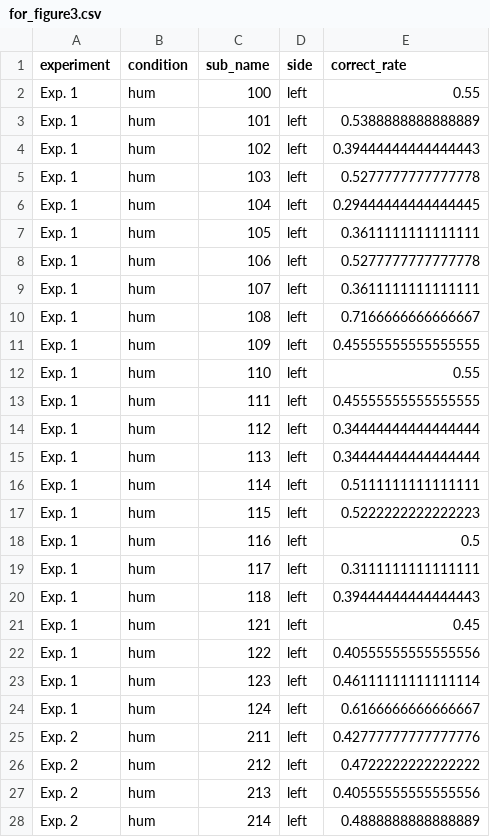
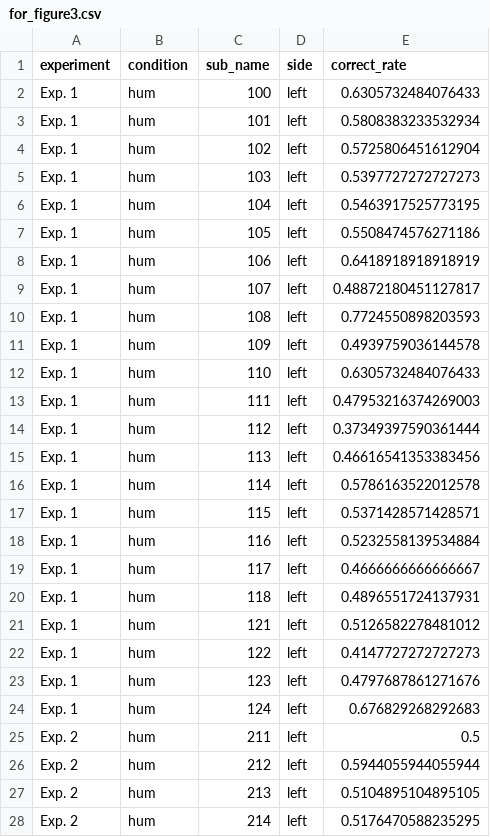
Before and after one commit to nmningmei/dichotic-listening-of-tones-is-influenced-by-the-content-of-speech, a CSV file: results/for_figure3.csv, drawn as a sheet; only a part is shown; the diff covers the shown part only.

```diff
--- a/results/for_figure3.csv
+++ b/results/for_figure3.csv
@@ -1,28 +1,28 @@
 experiment,condition,sub_name,side,correct_rate
-Exp. 1,hum,100,left,0.55
-Exp. 1,hum,101,left,0.5388888888888889
-Exp. 1,hum,102,left,0.39444444444444443
-Exp. 1,hum,103,left,0.5277777777777778
-Exp. 1,hum,104,left,0.29444444444444445
-Exp. 1,hum,105,left,0.3611111111111111
-Exp. 1,hum,106,left,0.5277777777777778
-Exp. 1,hum,107,left,0.3611111111111111
-Exp. 1,hum,108,left,0.7166666666666667
-Exp. 1,hum,109,left,0.45555555555555555
-Exp. 1,hum,110,left,0.55
-Exp. 1,hum,111,left,0.45555555555555555
-Exp. 1,hum,112,left,0.34444444444444444
-Exp. 1,hum,113,left,0.34444444444444444
-Exp. 1,hum,114,left,0.5111111111111111
-Exp. 1,hum,115,left,0.5222222222222223
-Exp. 1,hum,116,left,0.5
-Exp. 1,hum,117,left,0.3111111111111111
-Exp. 1,hum,118,left,0.39444444444444443
-Exp. 1,hum,121,left,0.45
-Exp. 1,hum,122,left,0.40555555555555556
-Exp. 1,hum,123,left,0.46111111111111114
-Exp. 1,hum,124,left,0.6166666666666667
-Exp. 2,hum,211,left,0.42777777777777776
-Exp. 2,hum,212,left,0.4722222222222222
-Exp. 2,hum,213,left,0.40555555555555556
-Exp. 2,hum,214,left,0.4888888888888889
+Exp. 1,hum,100,left,0.6305732484076433
+Exp. 1,hum,101,left,0.5808383233532934
+Exp. 1,hum,102,left,0.5725806451612904
+Exp. 1,hum,103,left,0.5397727272727273
+Exp. 1,hum,104,left,0.5463917525773195
+Exp. 1,hum,105,left,0.5508474576271186
+Exp. 1,hum,106,left,0.6418918918918919
+Exp. 1,hum,107,left,0.48872180451127817
+Exp. 1,hum,108,left,0.7724550898203593
+Exp. 1,hum,109,left,0.4939759036144578
+Exp. 1,hum,110,left,0.6305732484076433
+Exp. 1,hum,111,left,0.47953216374269003
+Exp. 1,hum,112,left,0.37349397590361444
+Exp. 1,hum,113,left,0.46616541353383456
+Exp. 1,hum,114,left,0.5786163522012578
+Exp. 1,hum,115,left,0.5371428571428571
+Exp. 1,hum,116,left,0.5232558139534884
+Exp. 1,hum,117,left,0.4666666666666667
+Exp. 1,hum,118,left,0.4896551724137931
+Exp. 1,hum,121,left,0.5126582278481012
+Exp. 1,hum,122,left,0.4147727272727273
+Exp. 1,hum,123,left,0.4797687861271676
+Exp. 1,hum,124,left,0.676829268292683
+Exp. 2,hum,211,left,0.5
+Exp. 2,hum,212,left,0.5944055944055944
+Exp. 2,hum,213,left,0.5104895104895105
+Exp. 2,hum,214,left,0.5176470588235295
```
Also changed, not shown: 59 edited cells elsewhere in this file, results/for_figure4.csv, results/for_figure5.csv, 35 other files.
